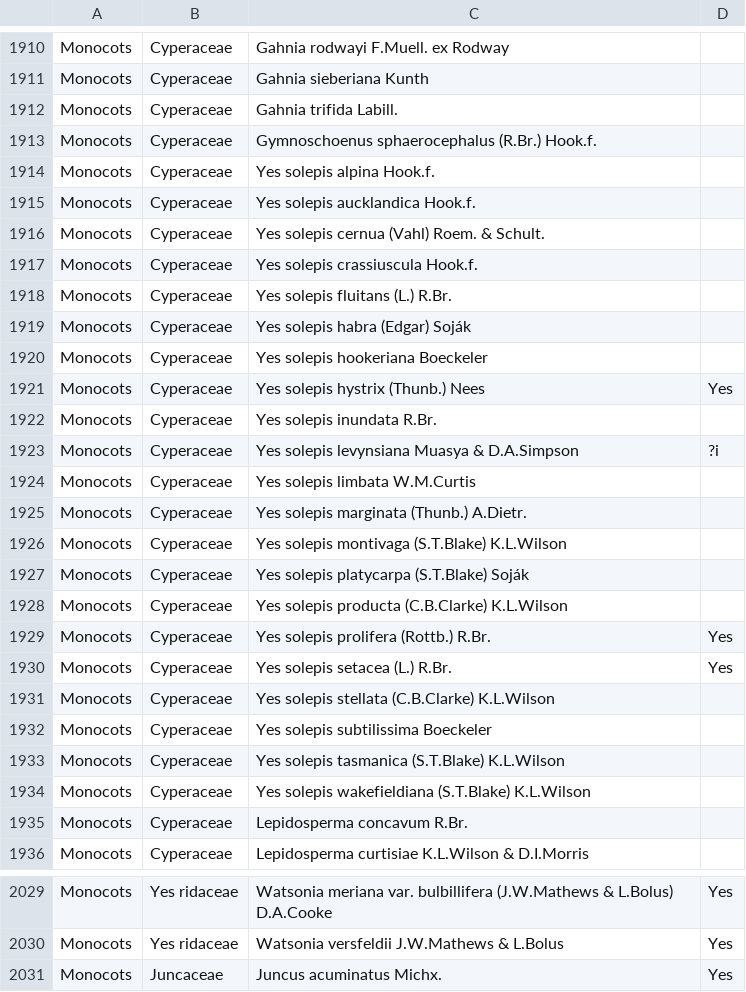
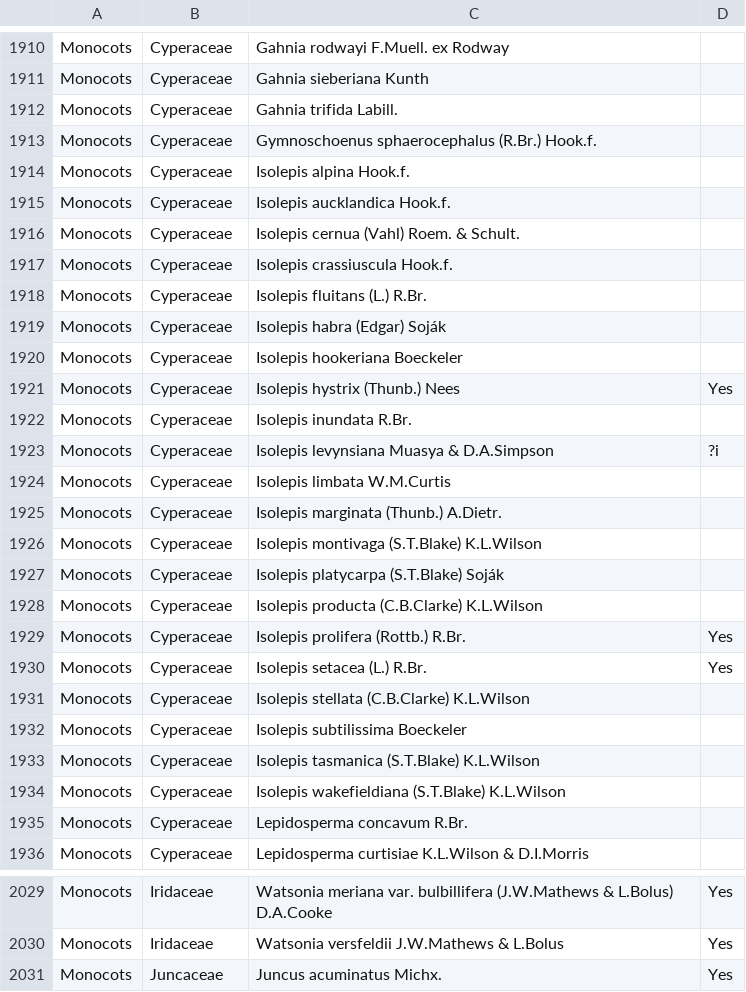
Before and after one commit to carolynvlasveld/notesandresources, a CSV file: tasvasc2024list.csv, drawn as a sheet; only a part is shown, gaps mark what is left out; the diff covers the shown part only; the diff names each change by its address in the sheet, - before the commit and + after, or states it on an @@ line.

```diff
--- a/tasvasc2024list.csv
+++ b/tasvasc2024list.csv
-C1914: Yes solepis alpina Hook.f.
+C1914: Isolepis alpina Hook.f.
-C1915: Yes solepis aucklandica Hook.f.
+C1915: Isolepis aucklandica Hook.f.
-C1916: Yes solepis cernua (Vahl) Roem. & Schult.
+C1916: Isolepis cernua (Vahl) Roem. & Schult.
-C1917: Yes solepis crassiuscula Hook.f.
+C1917: Isolepis crassiuscula Hook.f.
-C1918: Yes solepis fluitans (L.) R.Br.
+C1918: Isolepis fluitans (L.) R.Br.
-C1919: Yes solepis habra (Edgar) Soják
+C1919: Isolepis habra (Edgar) Soják
-C1920: Yes solepis hookeriana Boeckeler
+C1920: Isolepis hookeriana Boeckeler
-C1921: Yes solepis hystrix (Thunb.) Nees
+C1921: Isolepis hystrix (Thunb.) Nees
-C1922: Yes solepis inundata R.Br.
+C1922: Isolepis inundata R.Br.
-C1923: Yes solepis levynsiana Muasya & D.A.Simpson
+C1923: Isolepis levynsiana Muasya & D.A.Simpson
-C1924: Yes solepis limbata W.M.Curtis
+C1924: Isolepis limbata W.M.Curtis
-C1925: Yes solepis marginata (Thunb.) A.Dietr.
+C1925: Isolepis marginata (Thunb.) A.Dietr.
-C1926: Yes solepis montivaga (S.T.Blake) K.L.Wilson
+C1926: Isolepis montivaga (S.T.Blake) K.L.Wilson
-C1927: Yes solepis platycarpa (S.T.Blake) Soják
+C1927: Isolepis platycarpa (S.T.Blake) Soják
-C1928: Yes solepis producta (C.B.Clarke) K.L.Wilson
+C1928: Isolepis producta (C.B.Clarke) K.L.Wilson
-C1929: Yes solepis prolifera (Rottb.) R.Br.
+C1929: Isolepis prolifera (Rottb.) R.Br.
-C1930: Yes solepis setacea (L.) R.Br.
+C1930: Isolepis setacea (L.) R.Br.
-C1931: Yes solepis stellata (C.B.Clarke) K.L.Wilson
+C1931: Isolepis stellata (C.B.Clarke) K.L.Wilson
-C1932: Yes solepis subtilissima Boeckeler
+C1932: Isolepis subtilissima Boeckeler
-C1933: Yes solepis tasmanica (S.T.Blake) K.L.Wilson
+C1933: Isolepis tasmanica (S.T.Blake) K.L.Wilson
-C1934: Yes solepis wakefieldiana (S.T.Blake)…
+C1934: Isolepis wakefieldiana (S.T.Blake)…
-B2029:B2030: Yes ridaceae
+B2029:B2030: Iridaceae
```
Also changed, not shown: 56 edited cells elsewhere in this file.
